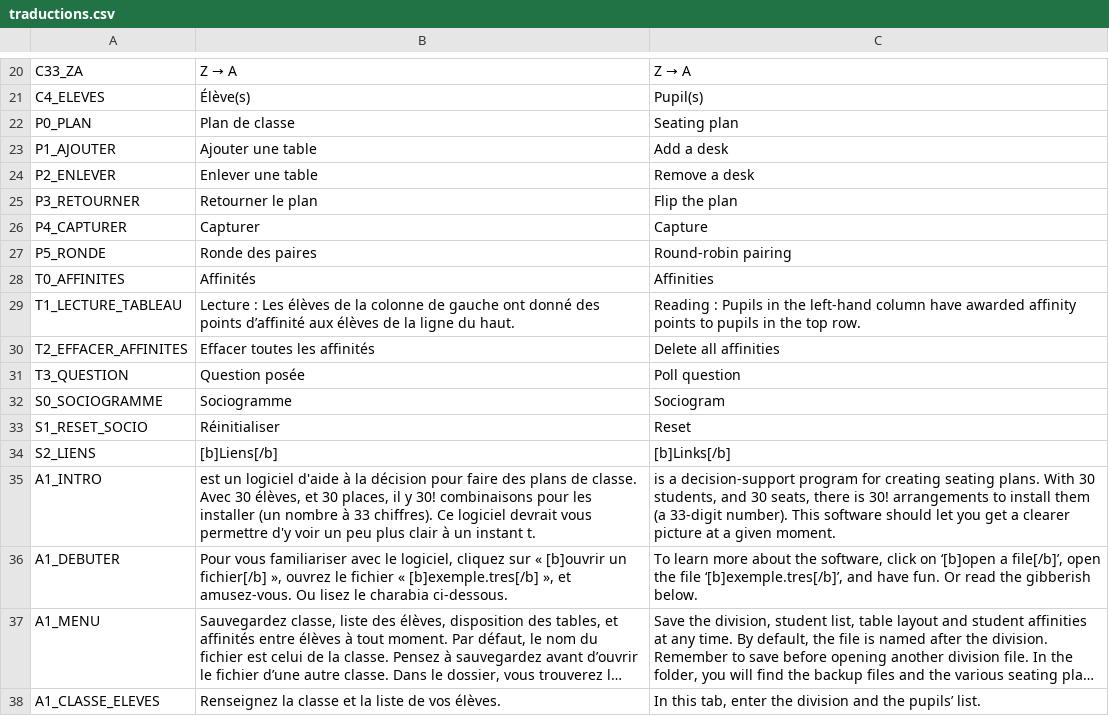
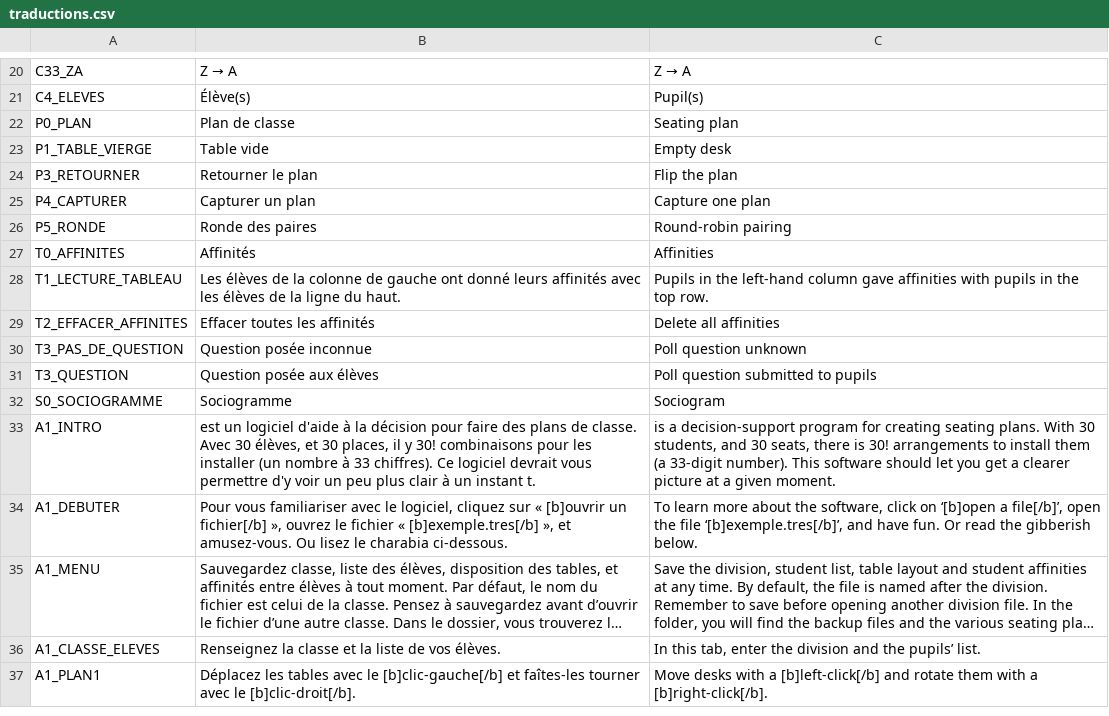
Before and after one commit to sebabilla/CDP, a CSV file: traductions/traductions.csv, drawn as a sheet; only a part is shown, gaps mark what is left out; the shorter side is filled out with more unchanged rows; long unchanged cells end in ….

```diff
--- a/traductions/traductions.csv
+++ b/traductions/traductions.csv
@@ -22,14 +22,12 @@ C4_ELEVES,Élève(s),Pupil(s)
 P0_PLAN,Plan de classe      ,Seating plan
-P1_AJOUTER,Ajouter une table,Add a desk
-P2_ENLEVER,Enlever une table,Remove a desk
+P1_TABLE_VIERGE,Table vide,Empty desk
 P3_RETOURNER,Retourner le plan,Flip the plan
-P4_CAPTURER,Capturer,Capture
+P4_CAPTURER,Capturer un plan,Capture one plan
 P5_RONDE,Ronde des paires,Round-robin pairing
 T0_AFFINITES,Affinités         ,Affinities
-T1_LECTURE_TABLEAU,Lecture : Les élèves de la colonne de gauche ont donné des points d’affinité aux élèves de la ligne du haut.,Reading : Pupils in the left-hand column have awarded affinity points to pupils in the top row.
+T1_LECTURE_TABLEAU,Les élèves de la colonne de gauche ont donné leurs affinités avec les élèves de la ligne du haut.,Pupils in the left-hand column gave affinities with pupils in the top row.
 T2_EFFACER_AFFINITES,Effacer toutes les affinités,Delete all affinities
-T3_QUESTION,Question posée,Poll question
+T3_PAS_DE_QUESTION,Question posée inconnue,Poll question unknown
+T3_QUESTION,Question posée aux élèves,Poll question submitted to pupils
 S0_SOCIOGRAMME,Sociogramme  ,Sociogram
-S1_RESET_SOCIO,Réinitialiser,Reset
-S2_LIENS,[b]Liens[/b],[b]Links[/b]
 A1_INTRO," est un logiciel d'aide à la décision pour faire des plans de classe. Avec 30 élèves, et 30 places, il y 30! combinaisons pour les installer (un nombre à 33 chiffres). Ce logiciel devrait vous permettre d'y voir un peu plus clair à un instant t."," is a decision-support program for creating seating plans. With 30 students, and 30 seats, there is 30! arrangements to install them (a 33-digit number). This software should let you get a clearer picture at a given moment."
```
Also changed, not shown: 28 other files.
